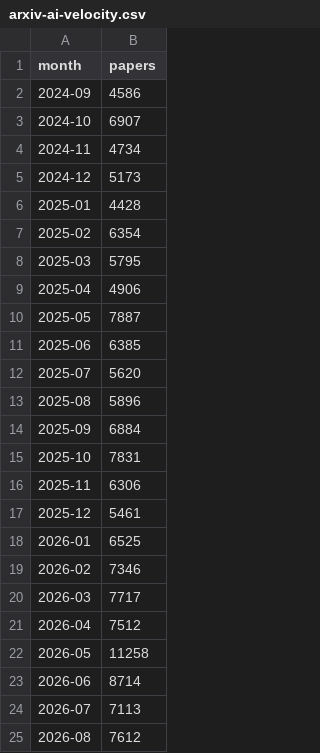
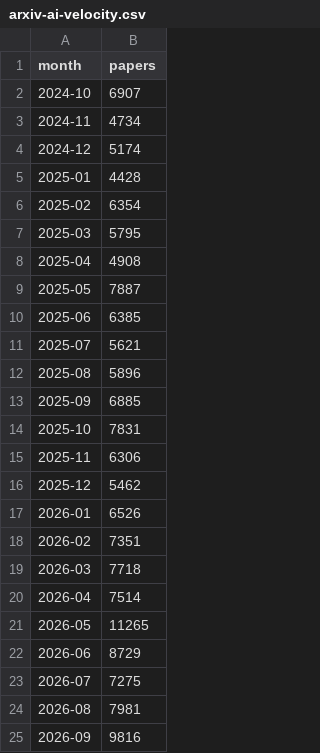
Before and after one commit to notifuturo/cyberfuturo, a CSV file: data/indices/arxiv-ai-velocity.csv, drawn as a sheet.

Commit message:
data: refresh arxiv-ai-velocity 2026-10

```diff
--- a/data/indices/arxiv-ai-velocity.csv
+++ b/data/indices/arxiv-ai-velocity.csv
@@ -1,6 +1,5 @@
 month,papers
-2024-09,4586
 2024-10,6907
 2024-11,4734
-2024-12,5173
+2024-12,5174
 2025-01,4428
@@ -8,18 +7,19 @@ month,papers
 2025-03,5795
-2025-04,4906
+2025-04,4908
 2025-05,7887
 2025-06,6385
-2025-07,5620
+2025-07,5621
 2025-08,5896
-2025-09,6884
+2025-09,6885
 2025-10,7831
 2025-11,6306
-2025-12,5461
-2026-01,6525
-2026-02,7346
-2026-03,7717
-2026-04,7512
-2026-05,11258
-2026-06,8714
-2026-07,7113
-2026-08,7612
+2025-12,5462
+2026-01,6526
+2026-02,7351
+2026-03,7718
+2026-04,7514
+2026-05,11265
+2026-06,8729
+2026-07,7275
+2026-08,7981
+2026-09,9816
```
Also changed, not shown: site/data/arxiv-ai-velocity.csv, 2 other files.
